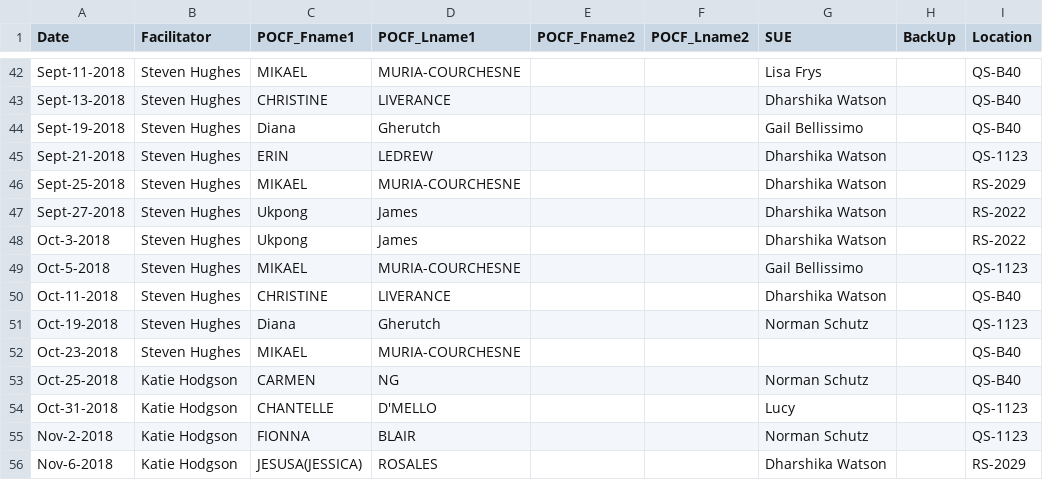
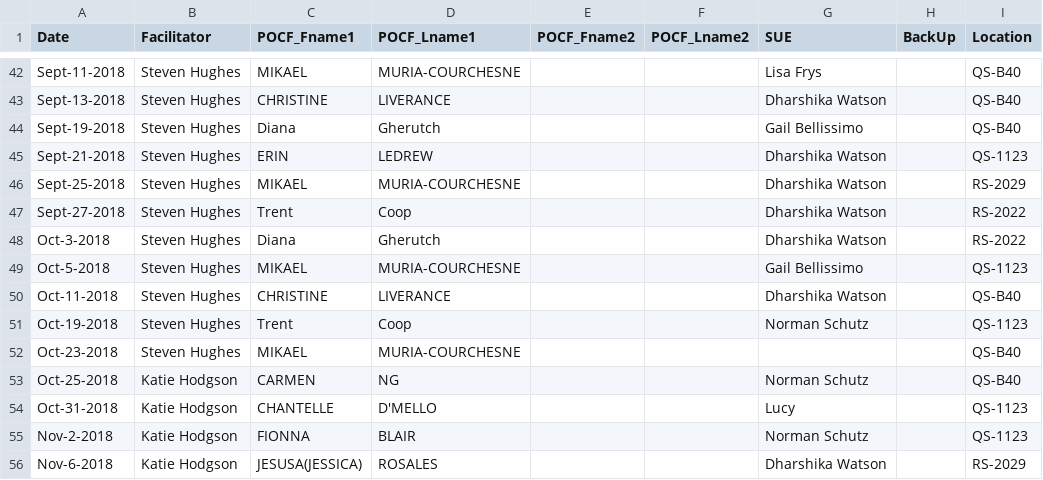
Before and after one commit to AhmadMobin/TIDES2018Day1Schedule, a CSV file: Day1schedule.csv, drawn as a sheet; only a part is shown, gaps mark what is left out; the diff names each change by its address in the sheet, - before the commit and + after, or states it on an @@ line.

Commit message:
Adding Trent Coop to Unit 2

```diff
--- a/Day1schedule.csv
+++ b/Day1schedule.csv
-C47 (POCF_Fname1): Ukpong
+C47 (POCF_Fname1): Trent
-D47 (POCF_Lname1): James
+D47 (POCF_Lname1): Coop
-C48 (POCF_Fname1): Ukpong
+C48 (POCF_Fname1): Diana
-D48 (POCF_Lname1): James
+D48 (POCF_Lname1): Gherutch
-C51 (POCF_Fname1): Diana
+C51 (POCF_Fname1): Trent
-D51 (POCF_Lname1): Gherutch
+D51 (POCF_Lname1): Coop
```
